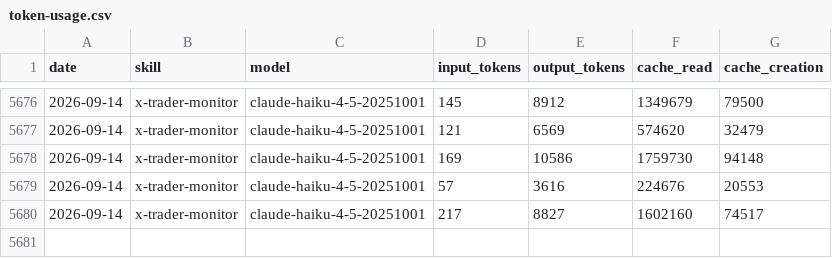
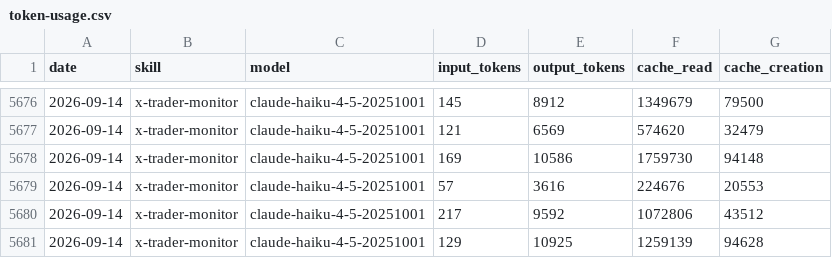
Before and after one commit to chxoky/aeon, a CSV file: memory/token-usage.csv, drawn as a sheet; only a part is shown, gaps mark what is left out.

Commit message:
chore(x-trader-monitor): auto-commit 2026-09-14

```diff
--- a/memory/token-usage.csv
+++ b/memory/token-usage.csv
@@ -5679,2 +5679,3 @@ date,skill,model,input_tokens,output_tokens,cache_read,cache_creation
 2026-09-14,x-trader-monitor,claude-haiku-4-5-20251001,57,3616,224676,20553
-2026-09-14,x-trader-monitor,claude-haiku-4-5-20251001,217,8827,1602160,74517
+2026-09-14,x-trader-monitor,claude-haiku-4-5-20251001,217,9592,1072806,43512
+2026-09-14,x-trader-monitor,claude-haiku-4-5-20251001,129,10925,1259139,94628
```
Also changed, not shown: 9 other files.
